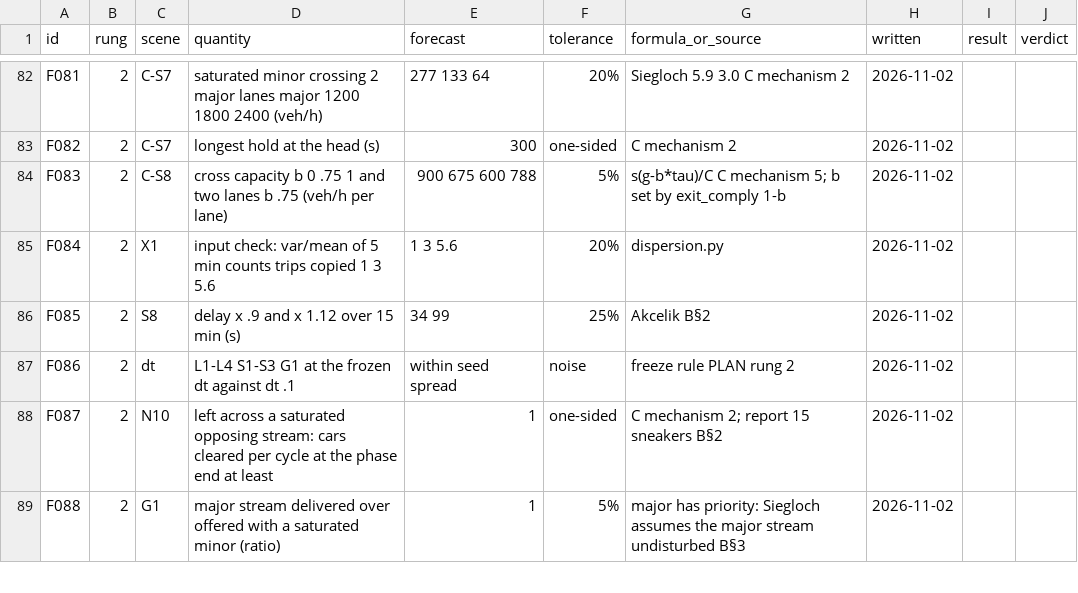
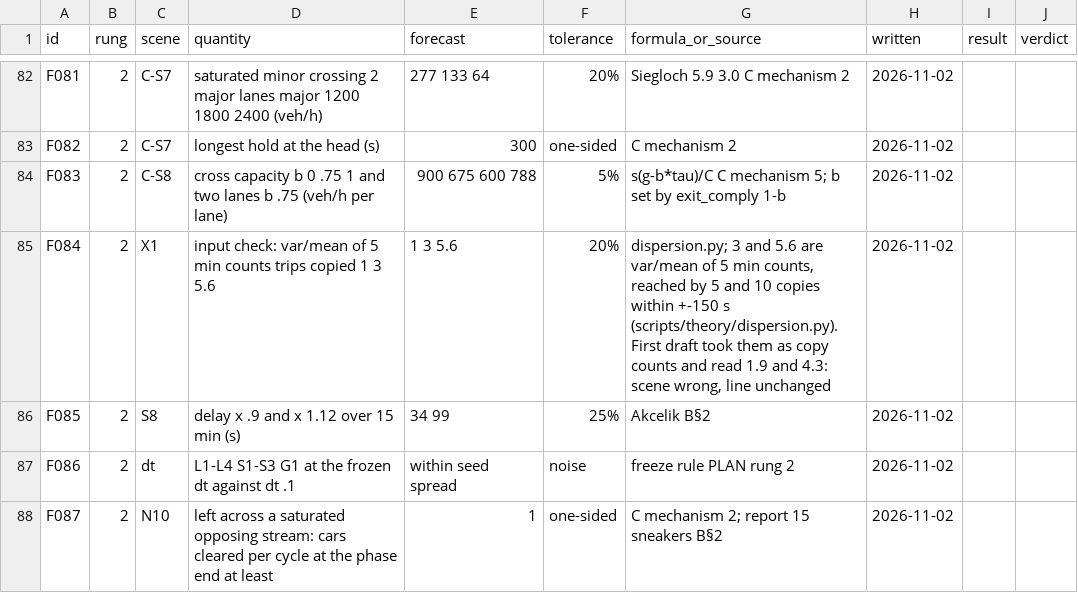
Before and after one commit to ErikFrankling/cars, a CSV file: research/truth/foundations/forecasts.csv, drawn as a sheet; only a part is shown, gaps mark what is left out; the shorter side is filled out with more unchanged rows.

```diff
--- a/research/truth/foundations/forecasts.csv
+++ b/research/truth/foundations/forecasts.csv
@@ -84,3 +84,3 @@ F082,2,C-S7,longest hold at the head (s),300,one-sided,C mechanism 2,2026-11-02,
 F083,2,C-S8,cross capacity b 0 .75 1 and two lanes b .75 (veh/h per lane),900 675 600 788,5%,s(g-b*tau)/C C mechanism 5; b set by exit_comply 1-b,2026-11-02,,
-F084,2,X1,input check: var/mean of 5 min counts trips copied 1 3 5.6,1 3 5.6,20%,dispersion.py,2026-11-02,,
+F084,2,X1,input check: var/mean of 5 min counts trips copied 1 3 5.6,1 3 5.6,20%,"dispersion.py; 3 and 5.6 are var/mean of 5 min counts, reached by 5 and 10 copies within +-150 s (scripts/theory/dispersion.py). First draft took them as copy counts and read 1.9 and 4.3: scene wrong, line unchanged",2026-11-02,,
 F085,2,S8,delay x .9 and x 1.12 over 15 min (s),34 99,25%,Akcelik B§2,2026-11-02,,
```
Also changed, not shown: 3 other files.
